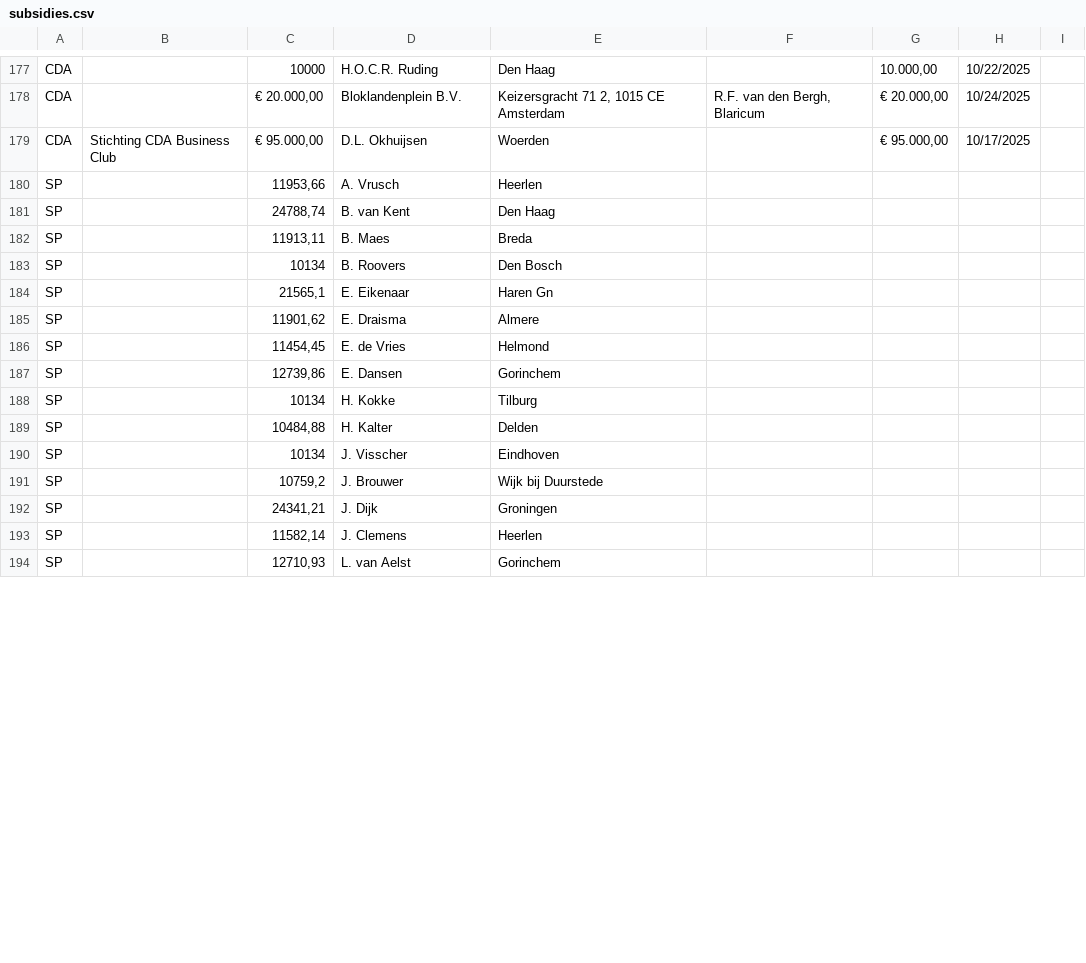
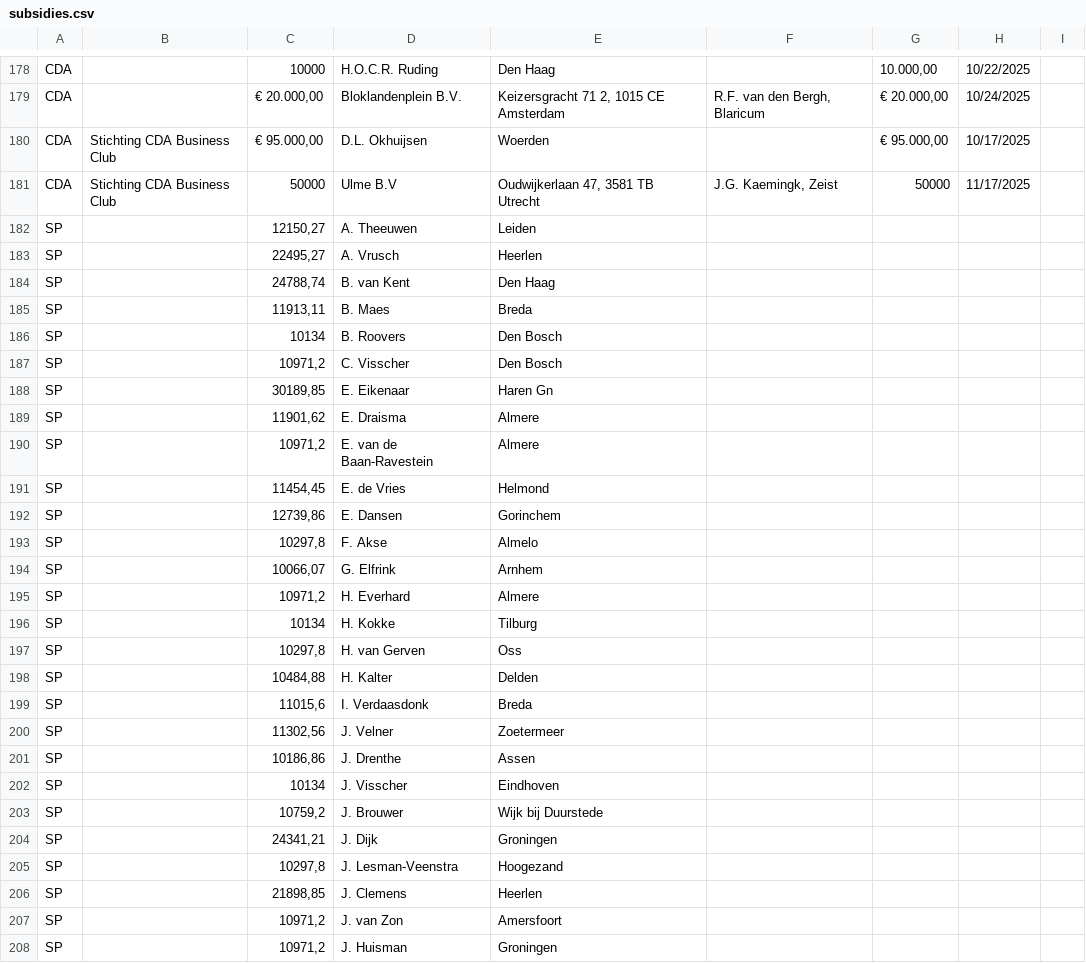
Before and after one commit to openstate/ro-pp-subsidies, a CSV file: subsidies.csv, drawn as a sheet; only a part is shown, gaps mark what is left out; the shorter side is filled out with more unchanged rows; the diff covers the shown part only.

Commit message:
Subsidies bijgewerkt.

```diff
--- a/subsidies.csv
+++ b/subsidies.csv
@@ -183,3 +184,5 @@ CDA,,"€ 20.000,00 ",Bloklandenplein B.V.,"Keizersgracht 71 2, 1015 CE Amsterd
 CDA,Stichting CDA Business Club,"€ 95.000,00 ",D.L. Okhuijsen,Woerden,,"€ 95.000,00 ",10/17/2025,
-SP,,"11953,66",A. Vrusch,Heerlen,,,,
+CDA,Stichting CDA Business Club,50000,Ulme B.V,"Oudwijkerlaan 47, 3581 TB Utrecht","J.G. Kaemingk, Zeist",50000,11/17/2025,
+SP,,"12150,27",A. Theeuwen,Leiden,,,,
+SP,,"22495,27",A. Vrusch,Heerlen,,,,
 SP,,"24788,74",B. van Kent,Den Haag,,,,
@@ -187,8 +190,17 @@ SP,,"11913,11",B. Maes,Breda,,,,
 SP,,10134,B. Roovers,Den Bosch,,,,
-SP,,"21565,1",E. Eikenaar,Haren Gn,,,,
+SP,,"10971,2",C. Visscher,Den Bosch,,,,
+SP,,"30189,85",E. Eikenaar,Haren Gn,,,,
 SP,,"11901,62",E. Draisma,Almere,,,,
+SP,,"10971,2",E. van de Baan-Ravestein,Almere,,,,
 SP,,"11454,45",E. de Vries,Helmond,,,,
 SP,,"12739,86",E. Dansen,Gorinchem,,,,
+SP,,"10297,8",F. Akse,Almelo,,,,
+SP,,"10066,07",G. Elfrink,Arnhem,,,,
+SP,,"10971,2",H. Everhard,Almere,,,,
 SP,,10134,H. Kokke,Tilburg,,,,
+SP,,"10297,8",H. van Gerven,Oss,,,,
 SP,,"10484,88",H. Kalter,Delden,,,,
+SP,,"11015,6",I. Verdaasdonk,Breda,,,,
+SP,,"11302,56",J. Velner,Zoetermeer,,,,
+SP,,"10186,86",J. Drenthe,Assen,,,,
 SP,,10134,J. Visscher,Eindhoven,,,,
@@ -196,2 +208,5 @@ SP,,"10759,2",J. Brouwer,Wijk bij Duurstede,,,,
 SP,,"24341,21",J. Dijk,Groningen,,,,
-SP,,"11582,14",J. Clemens,Heerlen,,,,
+SP,,"10297,8",J. Lesman-Veenstra,Hoogezand,,,,
+SP,,"21898,85",J. Clemens,Heerlen,,,,
+SP,,"10971,2",J. van Zon,Amersfoort,,,,
+SP,,"10971,2",J. Huisman,Groningen,,,,
```
Also changed, not shown: 19 added rows and 8 edited cells elsewhere in this file.
